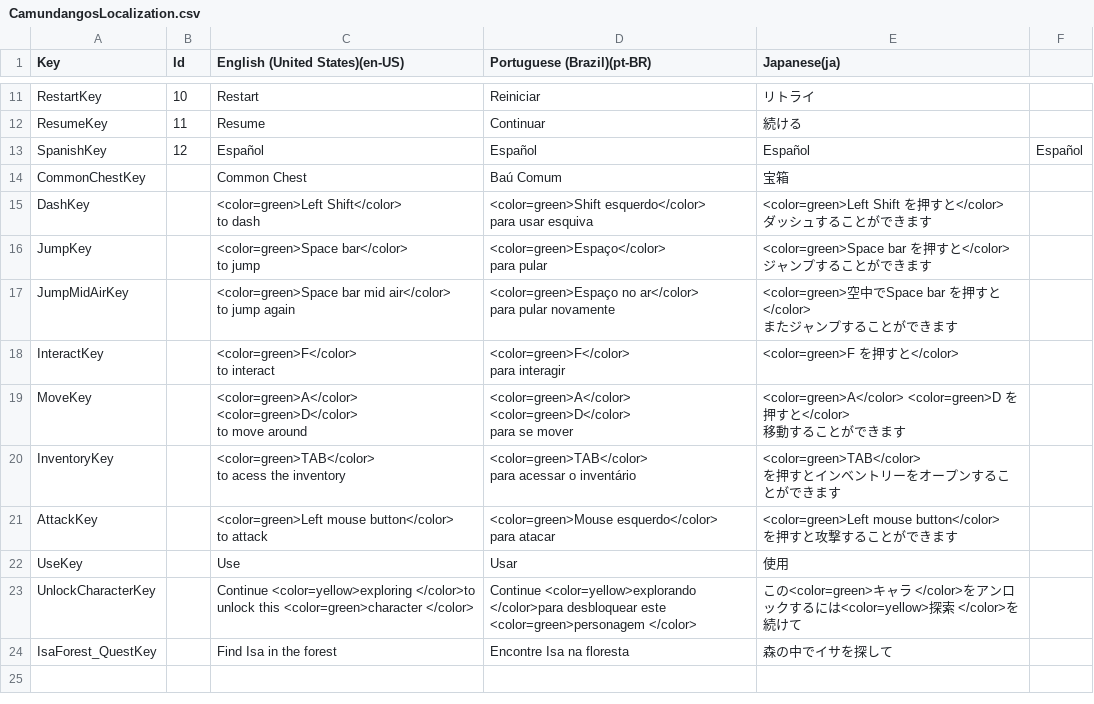
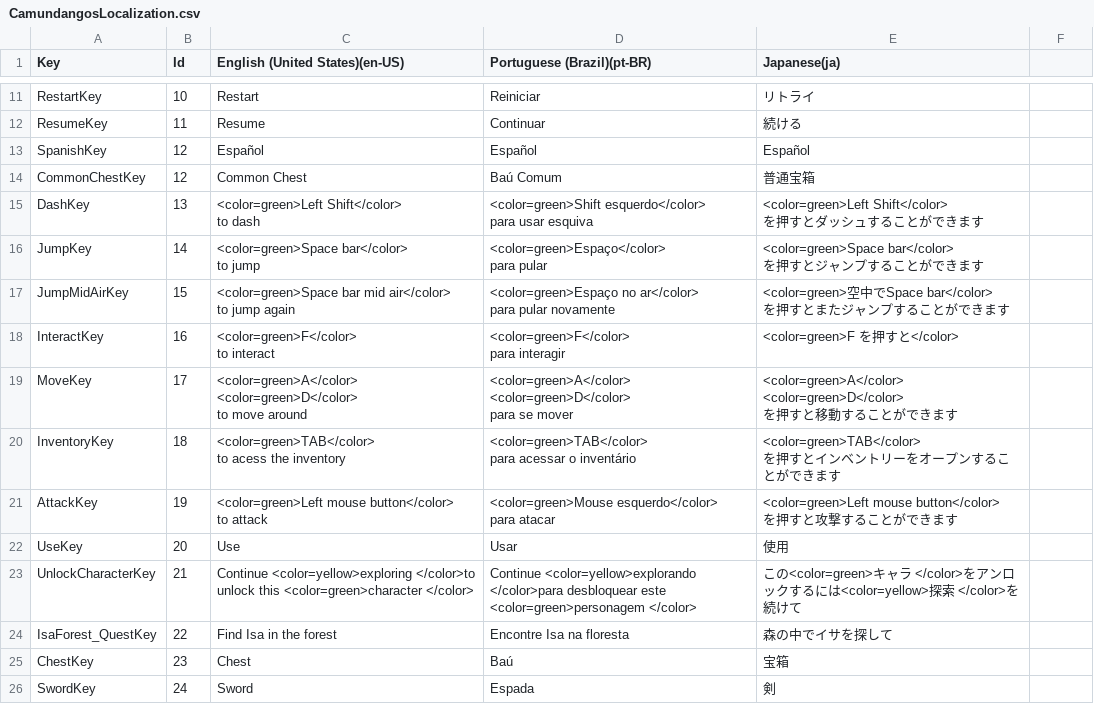
Before and after one commit to KaueGodoy/Camundangos, a CSV file: Roguelike/Assets/Localization/CSV/CamundangosLocalization.csv, drawn as a sheet; only a part is shown, gaps mark what is left out; ↵ is a line break in a cell; the diff names each change by its address in the sheet, - before the commit and + after, or states it on an @@ line.

Commit message:
LocalizationFix

```diff
--- a/Roguelike/Assets/Localization/CSV/CamundangosLocalization.csv
+++ b/Roguelike/Assets/Localization/CSV/CamundangosLocalization.csv
-F13: Español
+F13: (empty)
-B14 (Id): (empty)
+B14 (Id): 12
-E14 (Japanese(ja)): 宝箱
+E14 (Japanese(ja)): 普通宝箱
-B15 (Id): (empty)
+B15 (Id): 13
-E15 (Japanese(ja)): <color=green>Left Shift を押すと</color> ↵ ダッシュ…
+E15 (Japanese(ja)): <color=green>Left Shift</color> ↵ を押すとダッシュ…
-B16 (Id): (empty)
+B16 (Id): 14
-E16 (Japanese(ja)): <color=green>Space bar を押すと</color> ↵ ジャンプ…
+E16 (Japanese(ja)): <color=green>Space bar</color> ↵ を押すとジャンプ…
-B17 (Id): (empty)
+B17 (Id): 15
-E17 (Japanese(ja)): …空中でSpace bar を押すと</color> ↵ またジャ…
+E17 (Japanese(ja)): …空中でSpace bar</color> ↵ を押すとまたジャ…
-B18 (Id): (empty)
+B18 (Id): 16
-B19 (Id): (empty)
+B19 (Id): 17
-E19 (Japanese(ja)): <color=green>A</color> <color=green>D を押すと</color> ↵ 移動…
+E19 (Japanese(ja)): <color=green>A</color> <color=green>D</color> ↵ を押すと移動…
-B20 (Id): (empty)
+B20 (Id): 18
-B21 (Id): (empty)
+B21 (Id): 19
-B22 (Id): (empty)
+B22 (Id): 20
-B23 (Id): (empty)
+B23 (Id): 21
-B24 (Id): (empty)
+B24 (Id): 22
+row 25: ChestKey | 23 | Chest | Baú | 宝箱
+row 26: SwordKey | 24 | Sword | Espada | 剣
```
Also changed, not shown: 14 other files.
